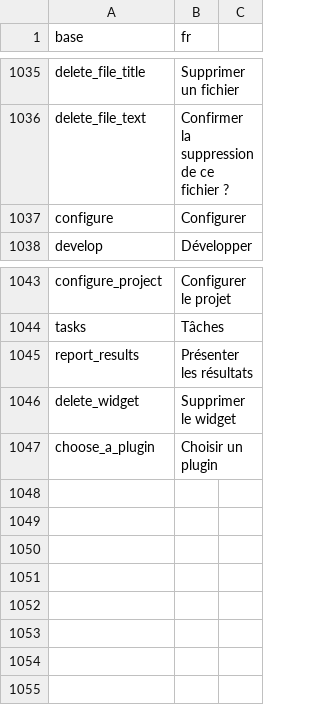
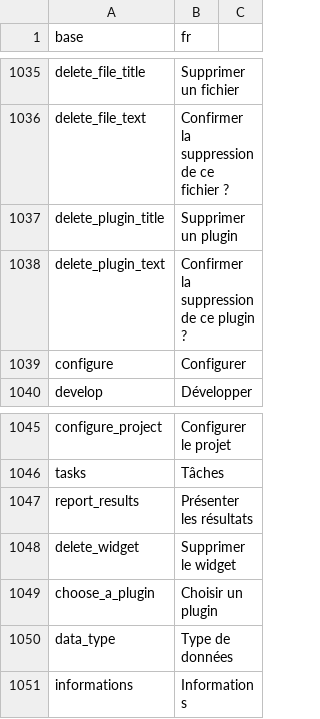
Before and after one commit to BorisDelange/LinkR, a CSV file: inst/translations/translation_fr.csv, drawn as a sheet; only a part is shown, gaps mark what is left out.

Commit message:
Update add a plugin functionnality

```diff
--- a/inst/translations/translation_fr.csv
+++ b/inst/translations/translation_fr.csv
@@ -1036,2 +1036,4 @@ delete_file_title,Supprimer un fichier
 delete_file_text,Confirmer la suppression de ce fichier ?
+delete_plugin_title,Supprimer un plugin
+delete_plugin_text,Confirmer la suppression de ce plugin ?
 configure,Configurer
@@ -1047 +1049,3 @@ delete_widget,Supprimer le widget
 choose_a_plugin,Choisir un plugin
+data_type,Type de données
+informations,Informations
```
Also changed, not shown: inst/translations/translation_en.csv, 5 other files.
